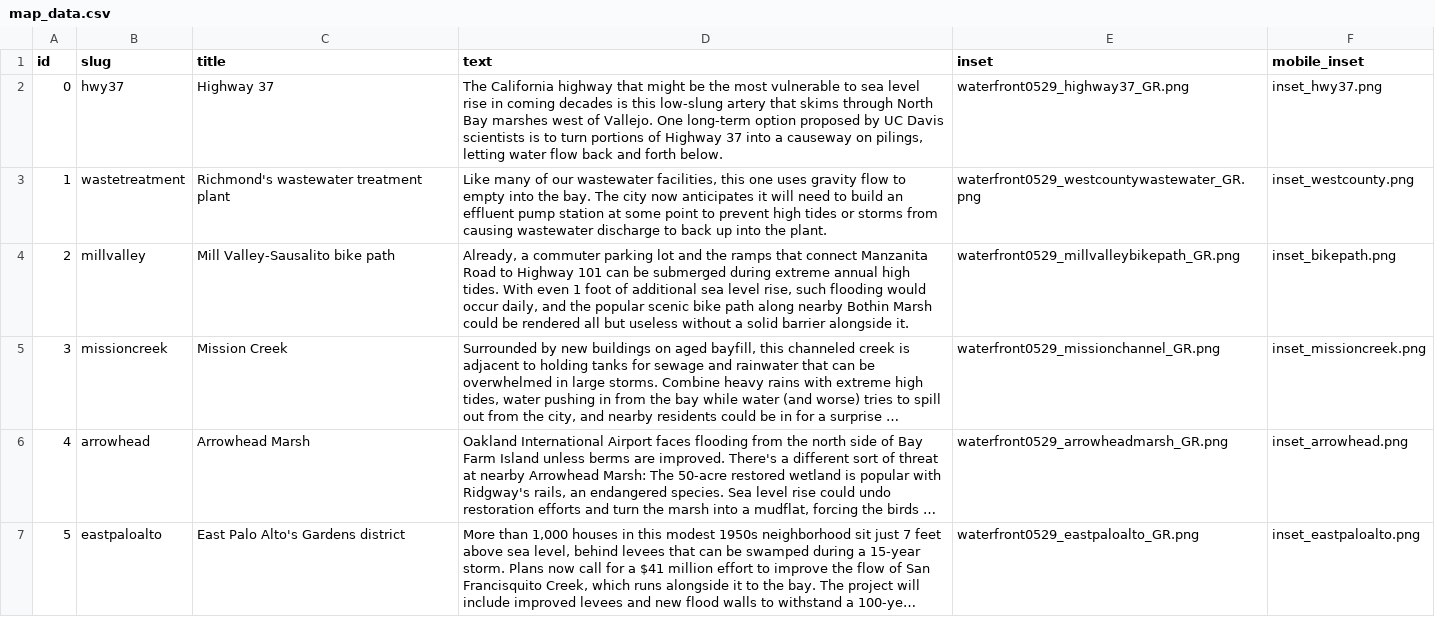
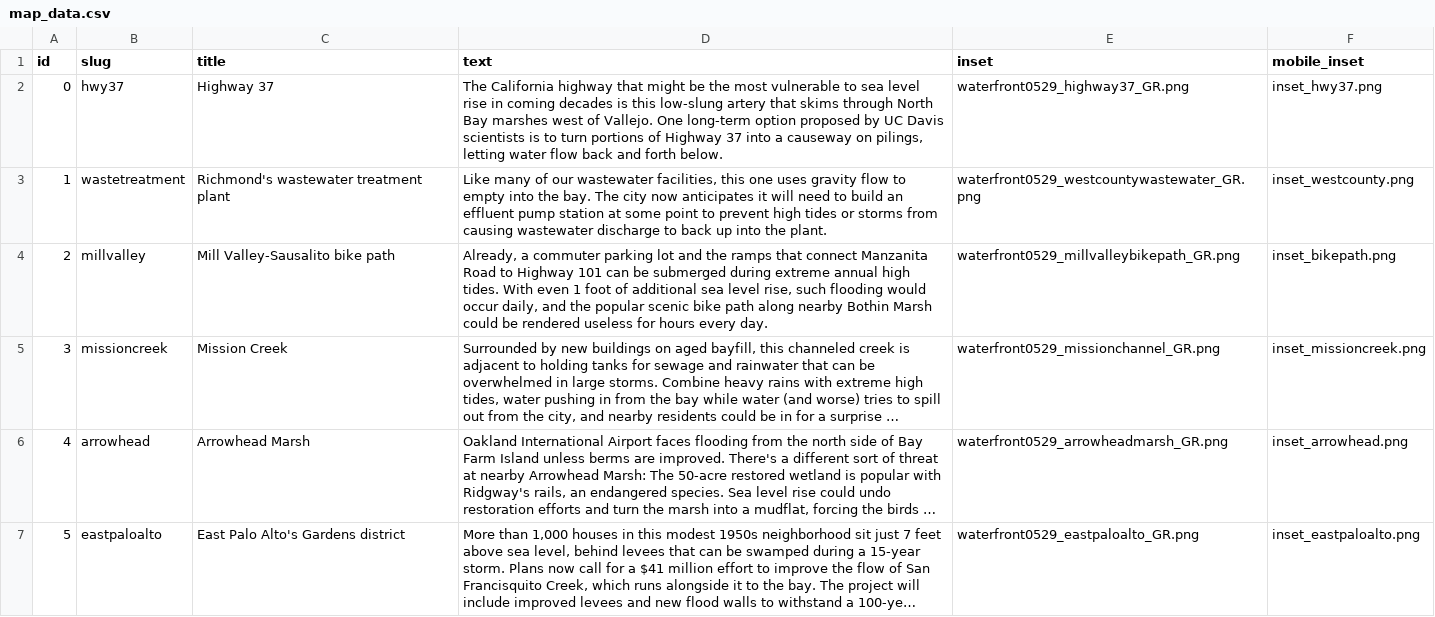
Before and after one commit to sfchronicle/sea-level-rise, a CSV file: data/map_data.csv, drawn as a sheet; long unchanged cells end in …; the diff names each change by its address in the sheet, - before the commit and + after, or states it on an @@ line.

Commit message:
small text change on map

```diff
--- a/data/map_data.csv
+++ b/data/map_data.csv
-D4 (text): …be rendered all but useless without a solid barrier alongside it.
+D4 (text): …be rendered useless for hours every day.
```
